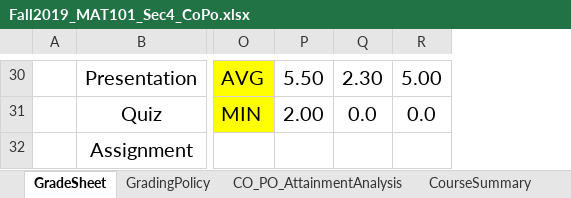
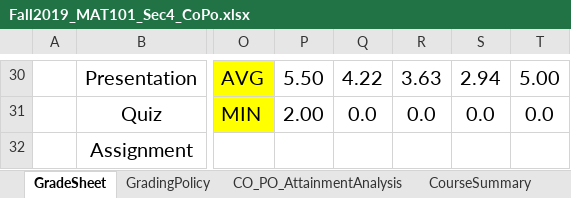
Before and after one commit to SatyakiDas/ulab_course_materials, an Excel workbook: FALL 19/MAT 101/Fall2019_MAT101_Sec4_CoPo.xlsx, sheet GradeSheet, drawn as a sheet; only a part is shown, gaps mark what is left out; values as stored, in another font and other column widths than the file's, no borders; charts and pictures not drawn; the diff covers the shown part only; the diff names each change by its address in the sheet, - before the commit and + after, or states it on an @@ line.

```diff
--- a/FALL 19/MAT 101/Fall2019_MAT101_Sec4_CoPo.xlsx (sheet GradeSheet)
+++ b/FALL 19/MAT 101/Fall2019_MAT101_Sec4_CoPo.xlsx (sheet GradeSheet)
+column R, rows 30-31: 3.63 | 0.0
+column S, rows 30-31: 2.94 | 0.0
-Q30: 2.30
+Q30: 4.22
```
Also changed, not shown: 13 edited cells elsewhere in this sheet, sheet CO_PO_AttainmentAnalysis, sheet CourseSummary, sheet ContinuousQualityImprovement, formulas that keep their value, charts or pictures, 1 other file.
